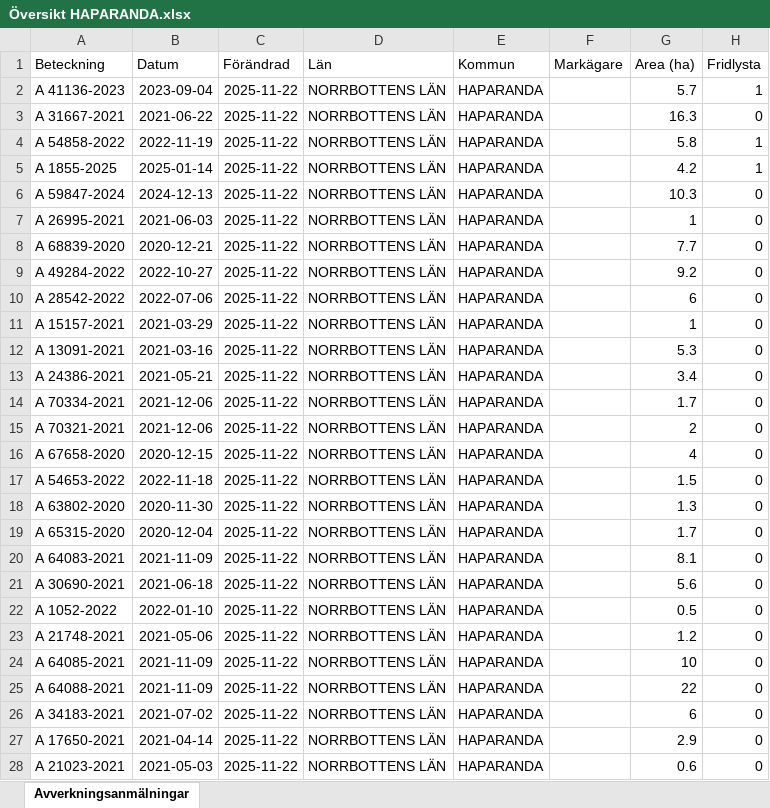
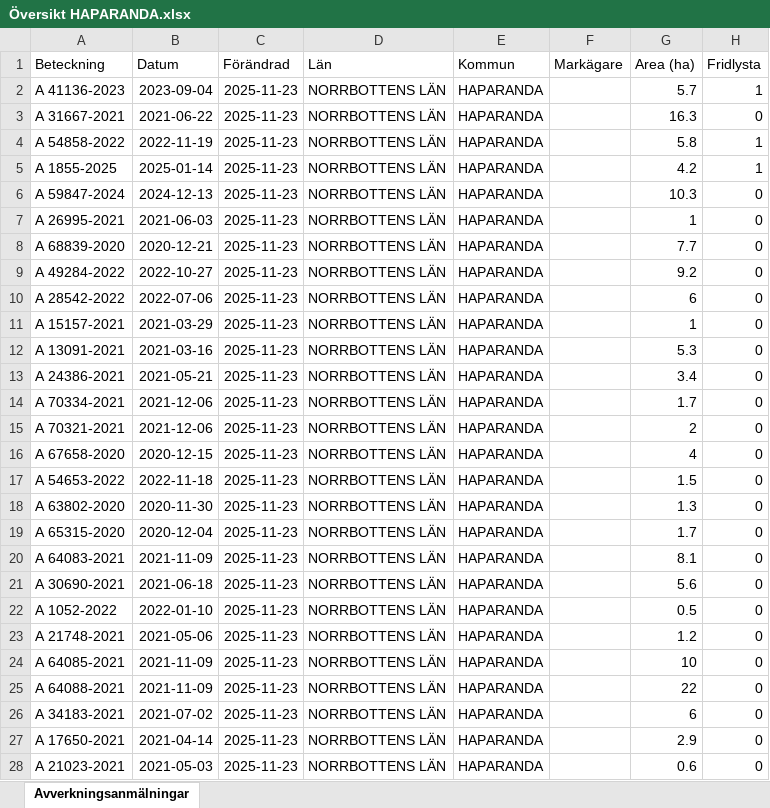
Before and after one commit to klasma/Logging_2583, an Excel workbook: Översikt HAPARANDA.xlsx, sheet Avverkningsanmälningar, drawn as a sheet; only a part is shown; values as stored, in another font and other column widths than the file's, no borders; the diff covers the shown part only; the diff names each change by its address in the sheet, - before the commit and + after, or states it on an @@ line.

```diff
--- a/Översikt HAPARANDA.xlsx (sheet Avverkningsanmälningar)
+++ b/Översikt HAPARANDA.xlsx (sheet Avverkningsanmälningar)
-C2:C28 (Förändrad): 2025-11-22
+C2:C28 (Förändrad): 2025-11-23
```
Also changed, not shown: 162 edited cells elsewhere in this sheet, artfynd/A 1855-2025 artfynd.xlsx, artfynd/A 31667-2021 artfynd.xlsx, 25 other files.
